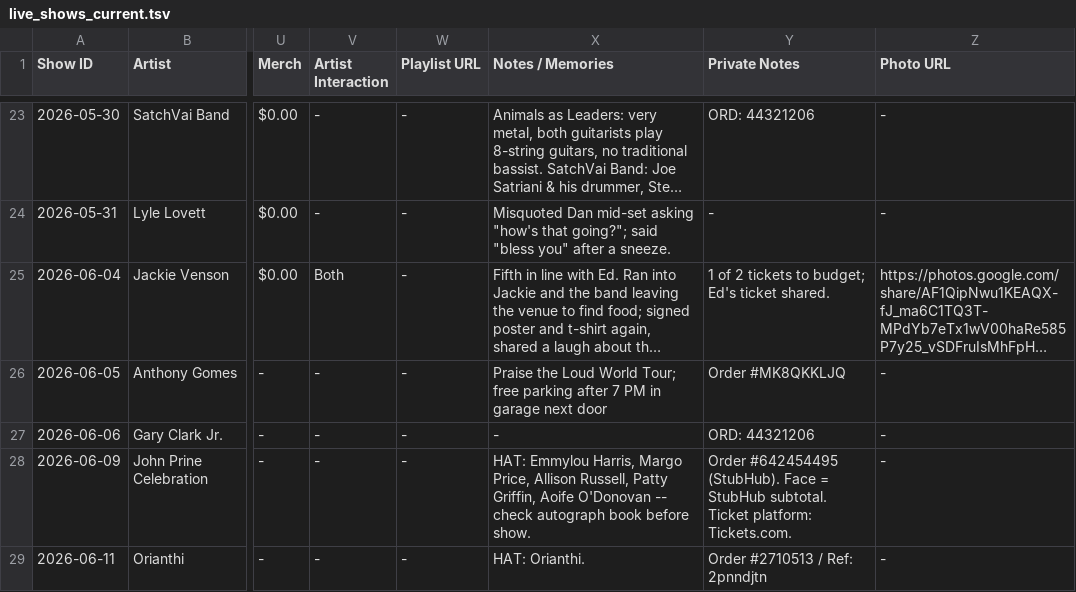
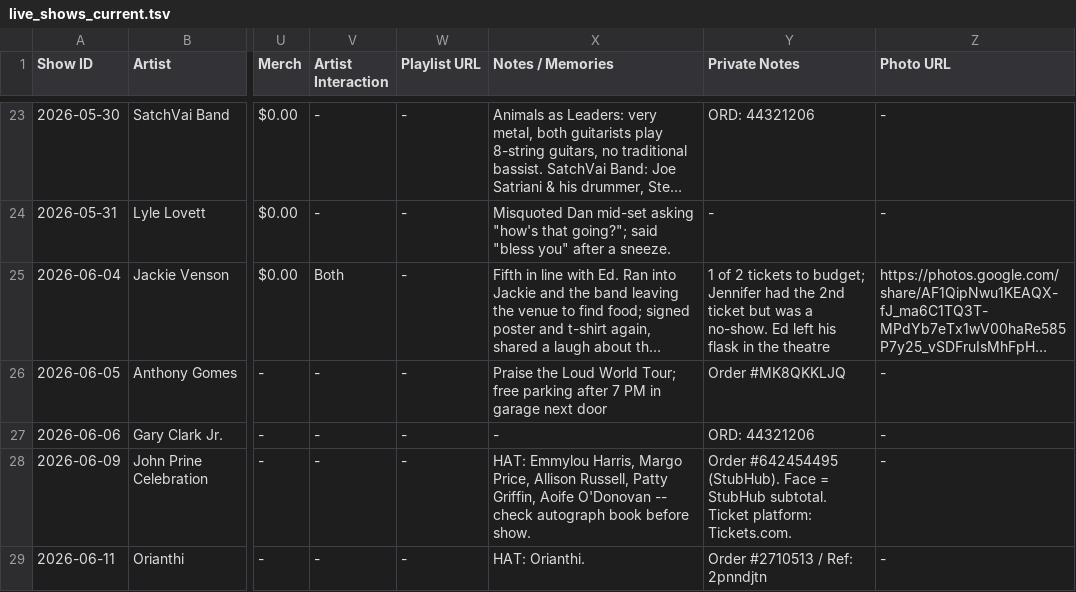
Before and after one commit to dan2bit/live-shows, a TSV file: live_shows_current.tsv, drawn as a sheet; only a part is shown, gaps mark what is left out; long unchanged cells end in …; the diff names each change by its address in the sheet, - before the commit and + after, or states it on an @@ line.

Commit message:
current: update Jackie Venson Private Notes

```diff
--- a/live_shows_current.tsv
+++ b/live_shows_current.tsv
-Y25 (Private Notes): …to budget; Ed's ticket shared.
+Y25 (Private Notes): …to budget; Jennifer had the 2nd ticket but was a no-show. Ed left his flask in the theatre
```
